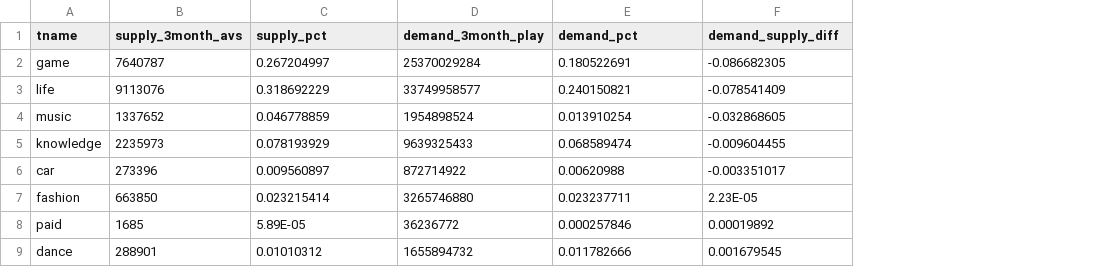
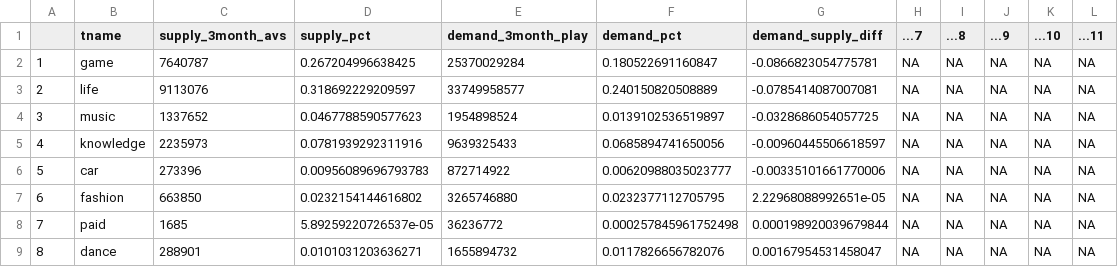
Before and after one commit to yux142/ContentCreatorAnalysis, a CSV file: data_cleaned/tname_tag_minitag.csv, drawn as a sheet; only a part is shown; addresses are those after the commit; the diff covers the shown part only; the diff names each change by its address in the sheet, - before the commit and + after, or states it on an @@ line.

```diff
--- a/data_cleaned/tname_tag_minitag.csv
+++ b/data_cleaned/tname_tag_minitag.csv
+column A, rows 2-9: 1 | 2 | 3 | 4 | 5 | 6 | 7 | 8
+column H (...7), rows 2-9: all NA
+column I (...8), rows 2-9: all NA
+column J (...9), rows 2-9: all NA
+column K (...10), rows 2-9: all NA
+column L (...11), rows 2-9: all NA
-D2 (supply_pct): 0.267204997
+D2 (supply_pct): 0.267204996638425
-F2 (demand_pct): 0.180522691
+F2 (demand_pct): 0.180522691160847
-G2 (demand_supply_diff): -0.086682305
+G2 (demand_supply_diff): -0.0866823054775781
-D3 (supply_pct): 0.318692229
+D3 (supply_pct): 0.318692229209597
-F3 (demand_pct): 0.240150821
+F3 (demand_pct): 0.240150820508889
-G3 (demand_supply_diff): -0.078541409
+G3 (demand_supply_diff): -0.0785414087007081
-D4 (supply_pct): 0.046778859
+D4 (supply_pct): 0.0467788590577623
-F4 (demand_pct): 0.013910254
+F4 (demand_pct): 0.0139102536519897
-G4 (demand_supply_diff): -0.032868605
+G4 (demand_supply_diff): -0.0328686054057725
-D5 (supply_pct): 0.078193929
+D5 (supply_pct): 0.0781939292311916
-F5 (demand_pct): 0.068589474
+F5 (demand_pct): 0.0685894741650056
-G5 (demand_supply_diff): -0.009604455
+G5 (demand_supply_diff): -0.00960445506618597
-D6 (supply_pct): 0.009560897
+D6 (supply_pct): 0.00956089696793783
-F6 (demand_pct): 0.00620988
+F6 (demand_pct): 0.00620988035023777
-G6 (demand_supply_diff): -0.003351017
+G6 (demand_supply_diff): -0.00335101661770006
-D7 (supply_pct): 0.023215414
+D7 (supply_pct): 0.0232154144616802
-F7 (demand_pct): 0.023237711
+F7 (demand_pct): 0.0232377112705795
-G7 (demand_supply_diff): 2.23E-05
+G7 (demand_supply_diff): 2.22968088992651e-05
-D8 (supply_pct): 5.89E-05
+D8 (supply_pct): 5.89259220726537e-05
-F8 (demand_pct): 0.000257846
+F8 (demand_pct): 0.000257845961752498
-G8 (demand_supply_diff): 0.00019892
+G8 (demand_supply_diff): 0.000198920039679844
-D9 (supply_pct): 0.01010312
+D9 (supply_pct): 0.0101031203636271
-F9 (demand_pct): 0.011782666
+F9 (demand_pct): 0.0117826656782076
-G9 (demand_supply_diff): 0.001679545
+G9 (demand_supply_diff): 0.00167954531458047
```
Also changed, not shown: 39 edited cells elsewhere in this file, data_cleaned/grow_gap.csv, data_cleaned/overall_status.csv, 40 other files.
